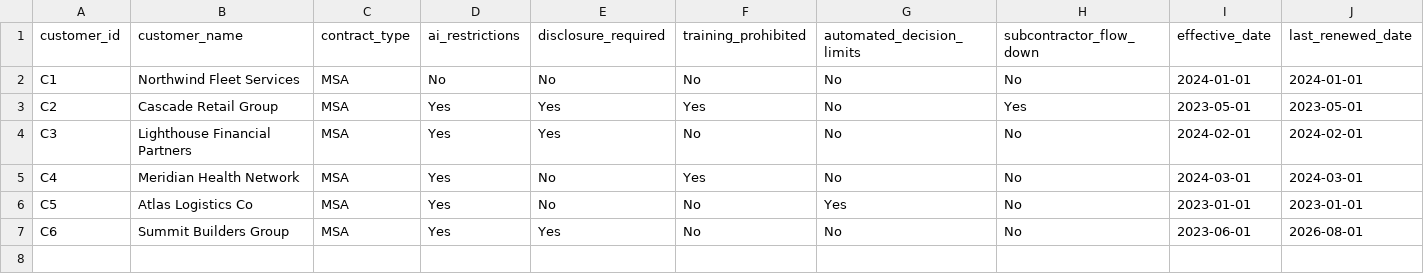
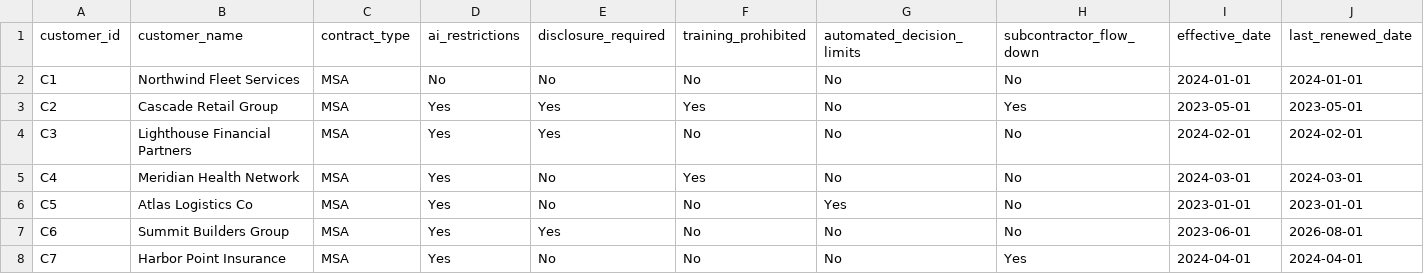
Before and after one commit to PythonMuse/pythonmuse-contract-checkpoint, a CSV file: data/customer_contract_register.csv, drawn as a sheet.

```diff
--- a/data/customer_contract_register.csv
+++ b/data/customer_contract_register.csv
@@ -7 +7,2 @@ C5,Atlas Logistics Co,MSA,Yes,No,No,Yes,No,2023-01-01,2023-01-01
 C6,Summit Builders Group,MSA,Yes,Yes,No,No,No,2023-06-01,2026-08-01
+C7,Harbor Point Insurance,MSA,Yes,No,No,No,Yes,2024-04-01,2024-04-01
```
Also changed, not shown: data/ai_tool_data_terms.csv, data/ai_use_case_register.csv, 3 other files.
